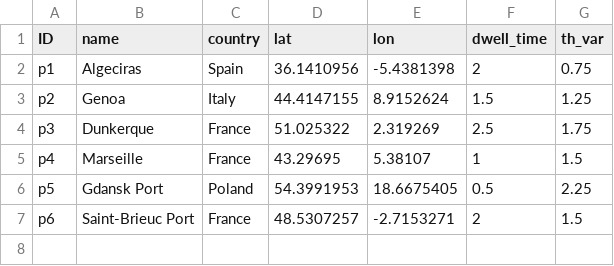
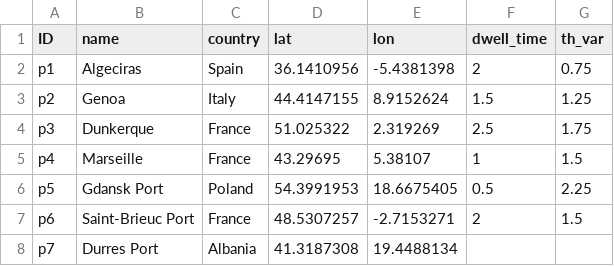
Before and after one commit to zachdray/MMTP, a CSV file: MMTModel_Ports.csv, drawn as a sheet.

Commit message:
Add Durres Port entry to MMTModel_Ports.csv
Added Durres Port entry to the MMTModel_Ports.csv file.

```diff
--- a/MMTModel_Ports.csv
+++ b/MMTModel_Ports.csv
@@ -7 +7,2 @@ p5;Gdansk Port;Poland;54.3991953;18.6675405;0.5;2.25
 p6;Saint-Brieuc Port;France;48.5307257;-2.7153271;2;1.5
+p7;Durres Port;Albania;41.3187308;19.4488134
```
